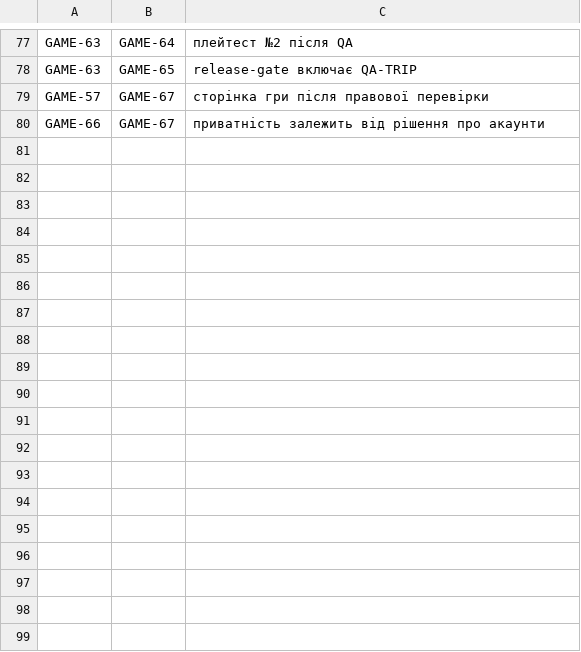
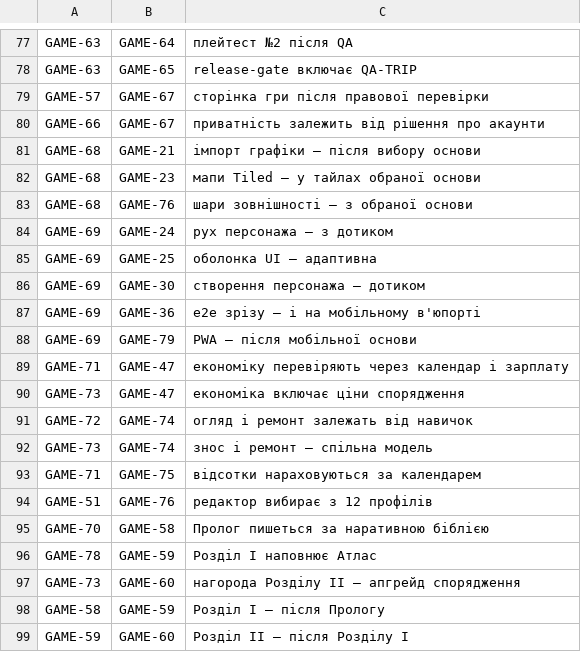
Before and after one commit to camp-tribe-eu/camptribe-game, a TSV file: brain/memory/jira_blocks_graph.tsv, drawn as a sheet; only a part is shown, gaps mark what is left out; the diff names each change by its address in the sheet, - before the commit and + after, or states it on an @@ line.

```diff
--- a/brain/memory/jira_blocks_graph.tsv
+++ b/brain/memory/jira_blocks_graph.tsv
+row 81: GAME-68 | GAME-21 | імпорт графіки — після вибору основи
+row 82: GAME-68 | GAME-23 | мапи Tiled — у тайлах обраної основи
+row 83: GAME-68 | GAME-76 | шари зовнішності — з обраної основи
+row 84: GAME-69 | GAME-24 | рух персонажа — з дотиком
+row 85: GAME-69 | GAME-25 | оболонка UI — адаптивна
+row 86: GAME-69 | GAME-30 | створення персонажа — дотиком
+row 87: GAME-69 | GAME-36 | e2e зрізу — і на мобільному в'юпорті
+row 88: GAME-69 | GAME-79 | PWA — після мобільної основи
+row 89: GAME-71 | GAME-47 | економіку перевіряють через календар і зарплату
+row 90: GAME-73 | GAME-47 | економіка включає ціни спорядження
+row 91: GAME-72 | GAME-74 | огляд і ремонт залежать від навичок
+row 92: GAME-73 | GAME-74 | знос і ремонт — спільна модель
+row 93: GAME-71 | GAME-75 | відсотки нараховуються за календарем
+row 94: GAME-51 | GAME-76 | редактор вибирає з 12 профілів
+row 95: GAME-70 | GAME-58 | Пролог пишеться за наративною біблією
+row 96: GAME-78 | GAME-59 | Розділ I наповнює Атлас
+row 97: GAME-73 | GAME-60 | нагорода Розділу II — апгрейд спорядження
+row 98: GAME-58 | GAME-59 | Розділ I — після Прологу
+row 99: GAME-59 | GAME-60 | Розділ II — після Розділу I
```
Also changed, not shown: 3 other files.
